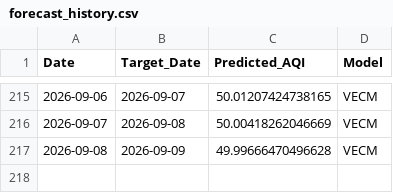
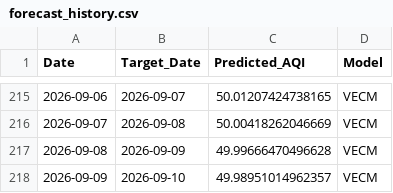
Before and after one commit to pavan3767/Project-AQI, a CSV file: forecast_history.csv, drawn as a sheet; only a part is shown, gaps mark what is left out; the diff names each change by its address in the sheet, - before the commit and + after, or states it on an @@ line.

```diff
--- a/forecast_history.csv
+++ b/forecast_history.csv
+row 218: 2026-09-09 | 2026-09-10 | 49.98951014962357 | VECM
```
Also changed, not shown: Cleaned AQI Bulk data (26th Jan).csv, drift_log.csv, 2 other files.
